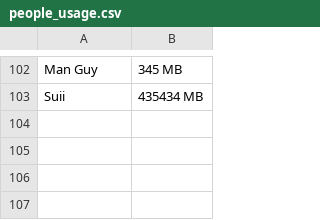
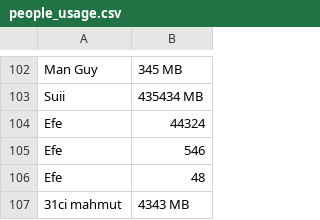
Before and after one commit to egonihh/py_module_6, a CSV file: people_usage.csv, drawn as a sheet; only a part is shown, gaps mark what is left out.

```diff
--- a/people_usage.csv
+++ b/people_usage.csv
@@ -103 +103,5 @@ Man Guy,345 MB
 Suii,435434 MB
+Efe,44324
+Efe,546
+Efe,48
+31ci mahmut,4343 MB
```
Also changed, not shown: 5 other files.
